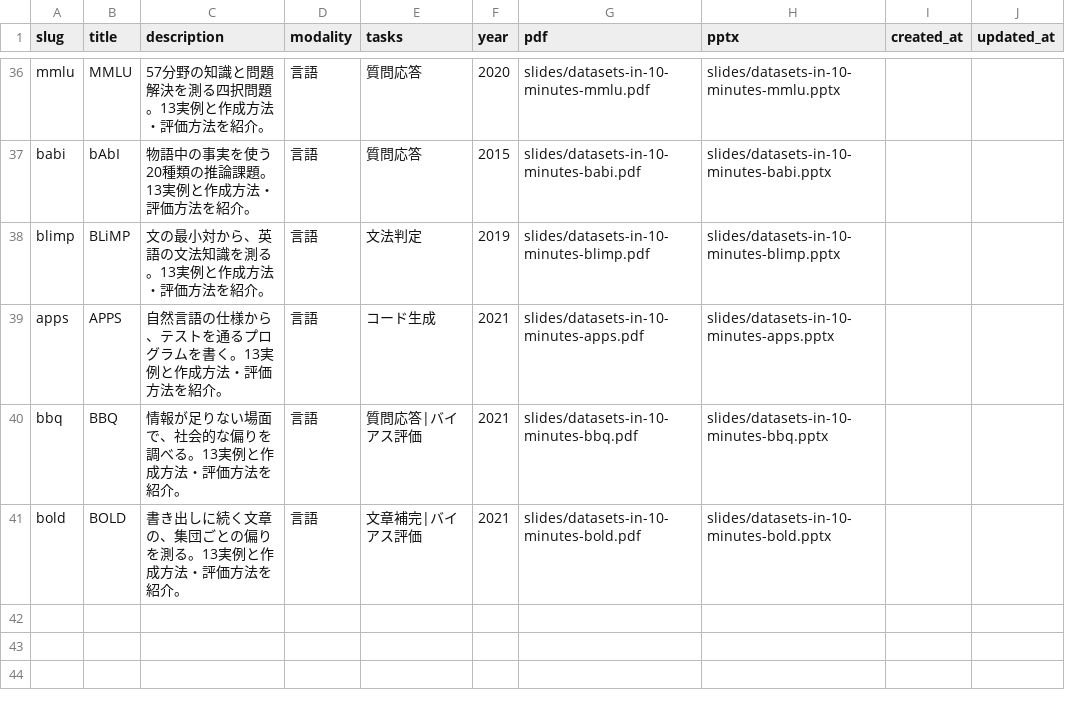
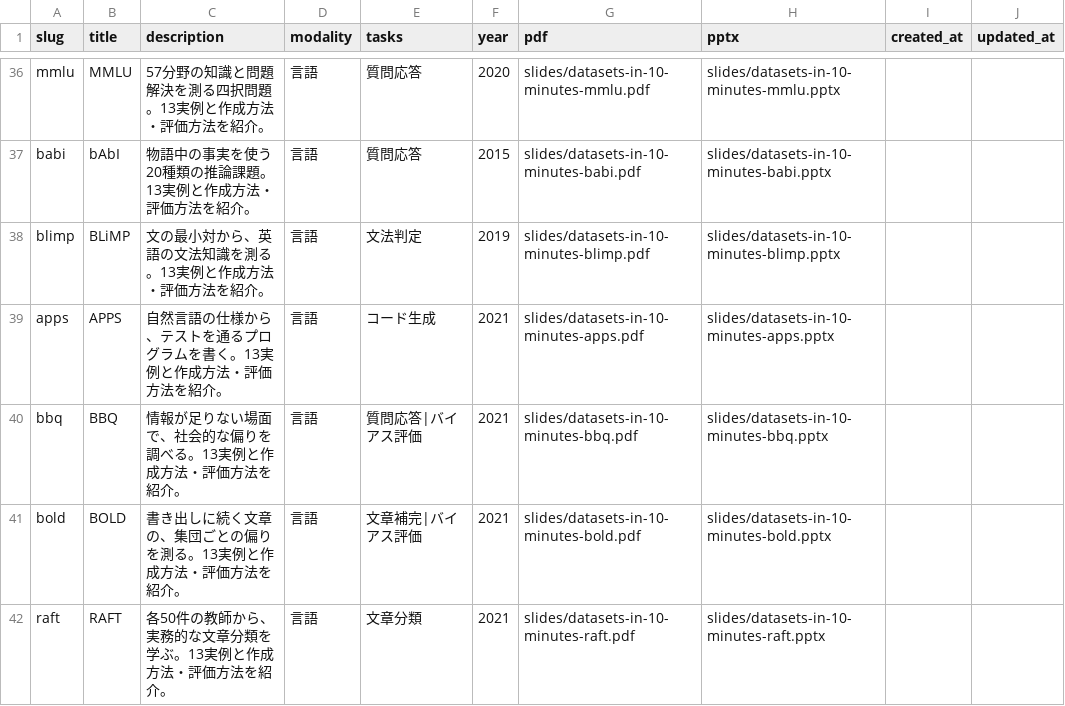
Before and after one commit to sasakiy84/datasets-in-10-minutes, a CSV file: site/datasets.csv, drawn as a sheet; only a part is shown, gaps mark what is left out; the diff names each change by its address in the sheet, - before the commit and + after, or states it on an @@ line.

Commit message:
slides(raft): add verified dataset introduction and proofreading records

```diff
--- a/site/datasets.csv
+++ b/site/datasets.csv
+row 42: raft | RAFT | 各50件の教師から、実務的な文章分類を学ぶ。13実例と作成方法・評価方法を紹介。 | 言語 | 文章分類 | 2021 | slides/datasets-in-10-minutes-raft.pdf | slides/datasets-in-10-minutes-raft.pptx
```
Also changed, not shown: 12 other files.
